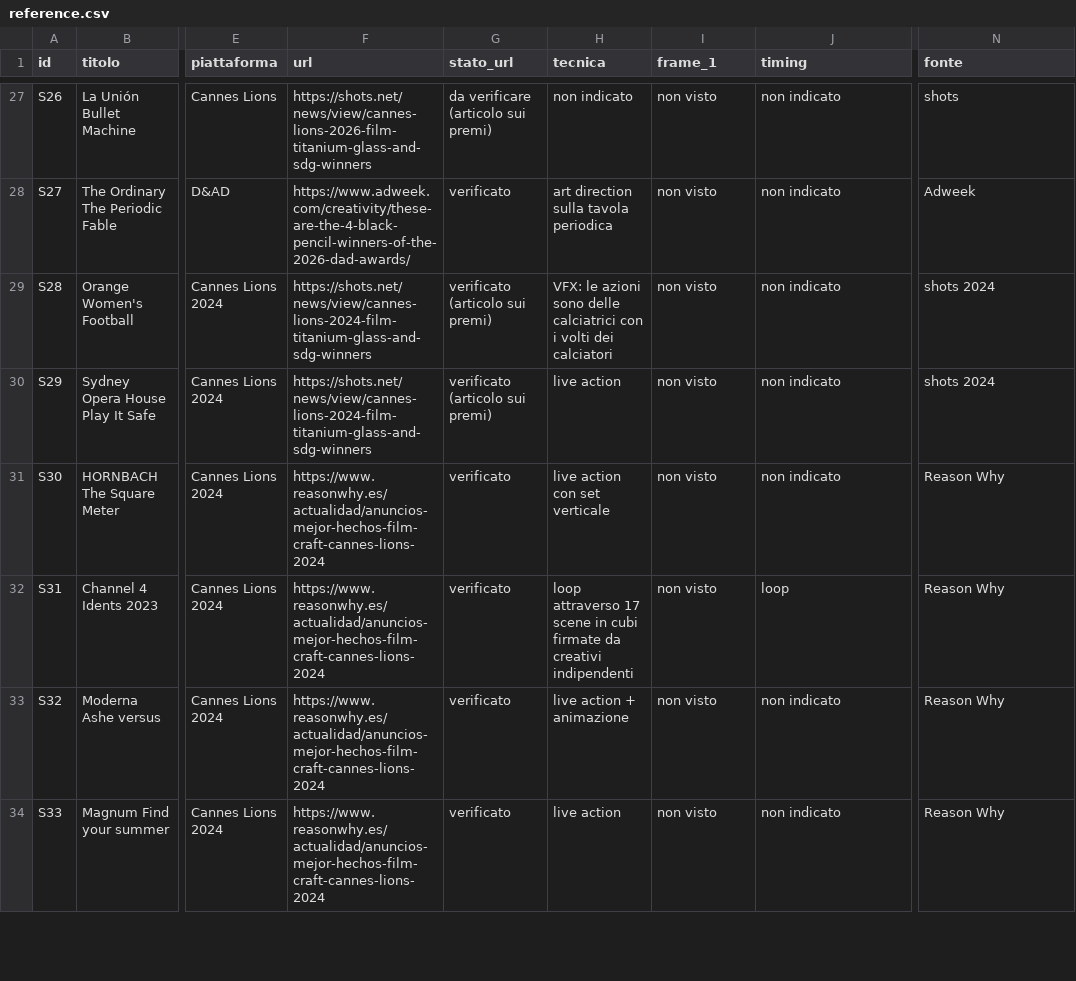
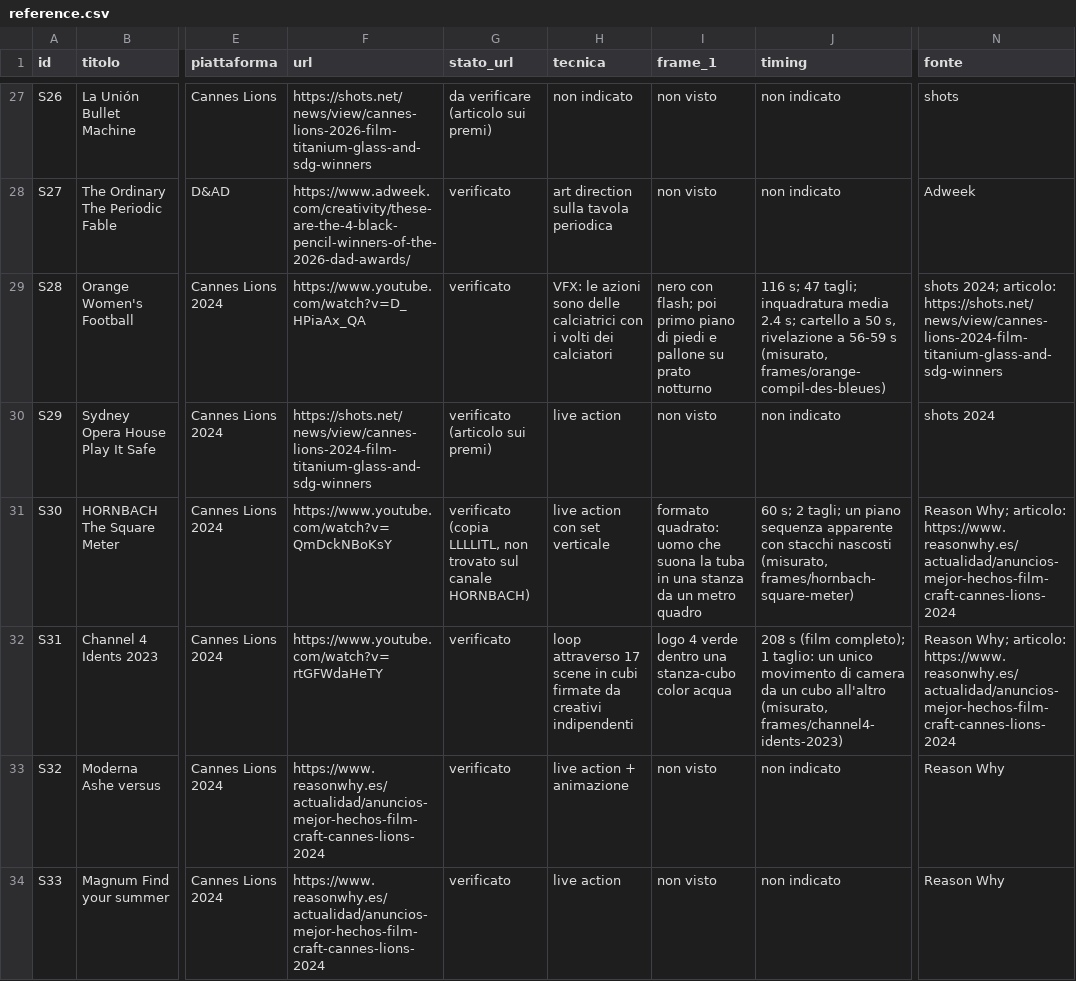
Before and after one commit to codingforfun14/beluga, a CSV file: reference-pack/focus/spot/reference.csv, drawn as a sheet; only a part is shown, gaps mark what is left out; the diff covers the shown part only; the diff names each change by its address in the sheet, - before the commit and + after, or states it on an @@ line.

```diff
--- a/reference-pack/focus/spot/reference.csv
+++ b/reference-pack/focus/spot/reference.csv
-F29 (url): https://shots.net/news/view/cannes-lions-2024-film-titanium-glass-and-sdg-winners
+F29 (url): https://www.youtube.com/watch?v=D_HPiaAx_QA
-G29 (stato_url): verificato (articolo sui premi)
+G29 (stato_url): verificato
-I29 (frame_1): non visto
+I29 (frame_1): nero con flash; poi primo piano di piedi e pallone su prato notturno
-J29 (timing): non indicato
+J29 (timing): 116 s; 47 tagli; inquadratura media 2.4 s; cartello a 50 s, rivelazione a 56-59 s (misurato, frames/orange-compil-des-bleues)
-N29 (fonte): shots 2024
+N29 (fonte): shots 2024; articolo: https://shots.net/news/view/cannes-lions-2024-film-titanium-glass-and-sdg-winners
-F31 (url): https://www.reasonwhy.es/actualidad/anuncios-mejor-hechos-film-craft-cannes-lions-2024
+F31 (url): https://www.youtube.com/watch?v=QmDckNBoKsY
-G31 (stato_url): verificato
+G31 (stato_url): verificato (copia LLLLITL, non trovato sul canale HORNBACH)
-I31 (frame_1): non visto
+I31 (frame_1): formato quadrato: uomo che suona la tuba in una stanza da un metro quadro
-J31 (timing): non indicato
+J31 (timing): 60 s; 2 tagli; un piano sequenza apparente con stacchi nascosti (misurato, frames/hornbach-square-meter)
-N31:N32 (fonte): Reason Why
+N31:N32 (fonte): Reason Why; articolo: https://www.reasonwhy.es/actualidad/anuncios-mejor-hechos-film-craft-cannes-lions-2024
-F32 (url): https://www.reasonwhy.es/actualidad/anuncios-mejor-hechos-film-craft-cannes-lions-2024
+F32 (url): https://www.youtube.com/watch?v=rtGFWdaHeTY
-I32 (frame_1): non visto
+I32 (frame_1): logo 4 verde dentro una stanza-cubo color acqua
-J32 (timing): loop
+J32 (timing): 208 s (film completo); 1 taglio: un unico movimento di camera da un cubo all'altro (misurato, frames/channel4-idents-2023)
```
Also changed, not shown: 28 edited cells elsewhere in this file, reference-pack/focus/3d-motion/reference.csv, 9 other files.
